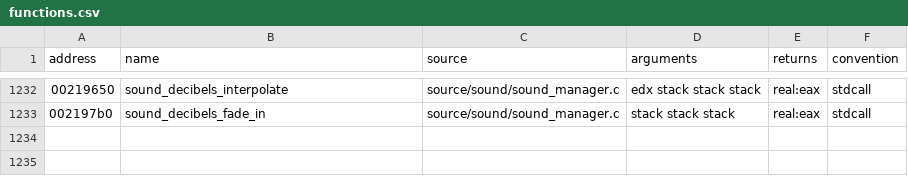
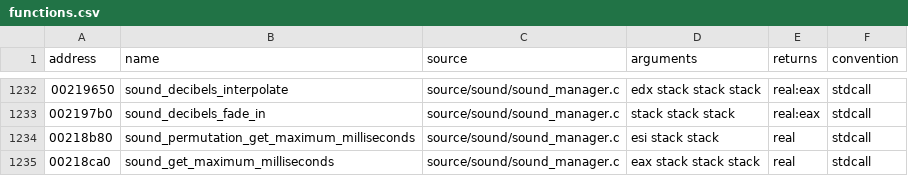
Before and after one commit to stevencol/halo-2-universal, a CSV file: symbols/functions.csv, drawn as a sheet; only a part is shown, gaps mark what is left out; the diff names each change by its address in the sheet, - before the commit and + after, or states it on an @@ line.

```diff
--- a/symbols/functions.csv
+++ b/symbols/functions.csv
+row 1234: 00218b80 | sound_permutation_get_maximum_milliseconds | source/sound/sound_manager.c | esi stack stack | real | stdcall
+row 1235: 00218ca0 | sound_get_maximum_milliseconds | source/sound/sound_manager.c | eax stack stack stack | real | stdcall
```
Also changed, not shown: 5 other files.
